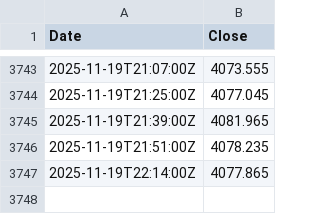
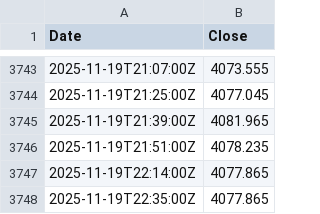
Before and after one commit to Skyeagle123/GoldSignalPWA, a CSV file: XAUUSD_5min.csv, drawn as a sheet; only a part is shown, gaps mark what is left out; the diff names each change by its address in the sheet, - before the commit and + after, or states it on an @@ line.

```diff
--- a/XAUUSD_5min.csv
+++ b/XAUUSD_5min.csv
+row 3748: 2025-11-19T22:35:00Z | 4077.865
```
